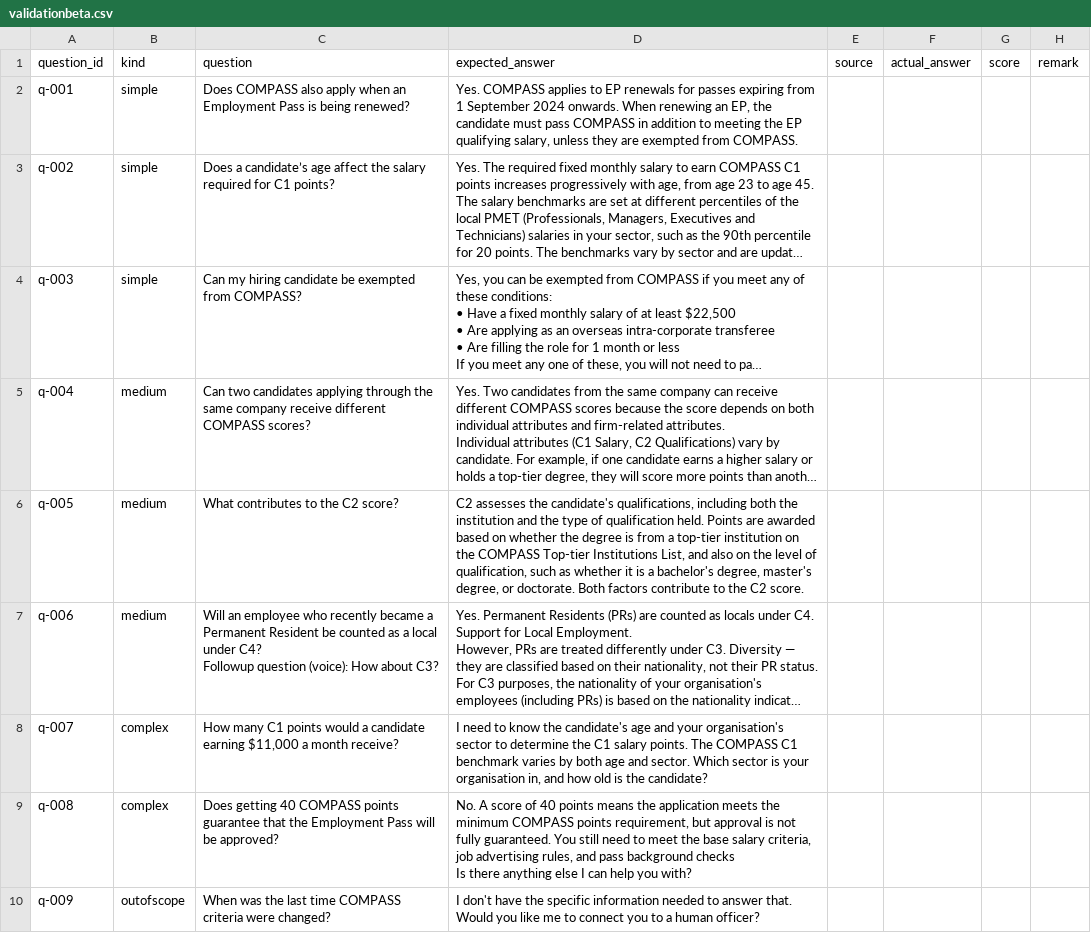
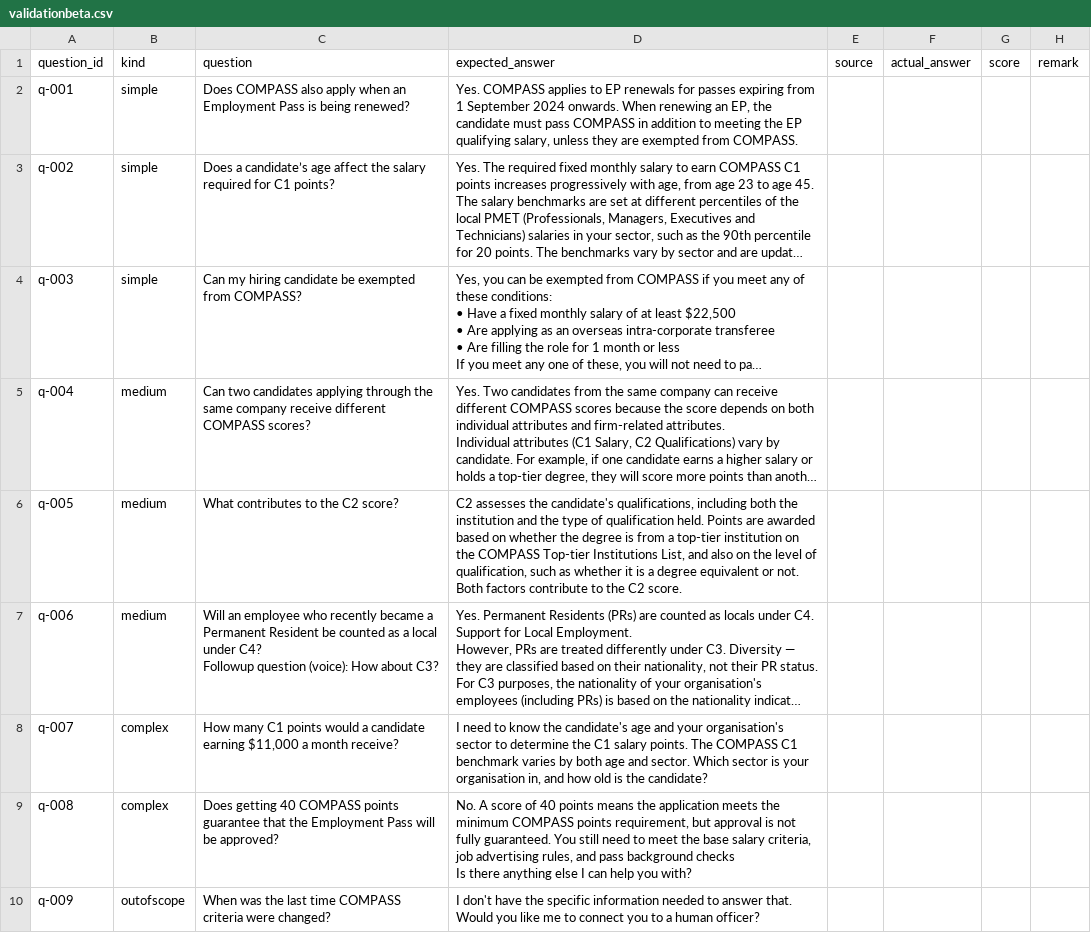
Before and after one commit to shishircc/hcag, a CSV file: validationbeta.csv, drawn as a sheet; only a part is shown; long unchanged cells end in …; the diff names each change by its address in the sheet, - before the commit and + after, or states it on an @@ line.

Commit message:
validations

```diff
--- a/validationbeta.csv
+++ b/validationbeta.csv
-D6 (expected_answer): …is a bachelor's degree, master's degree, or doctorate. Both factors…
+D6 (expected_answer): …is a degree equivalent or not. Both factors…
```
Also changed, not shown: 2 other files.
